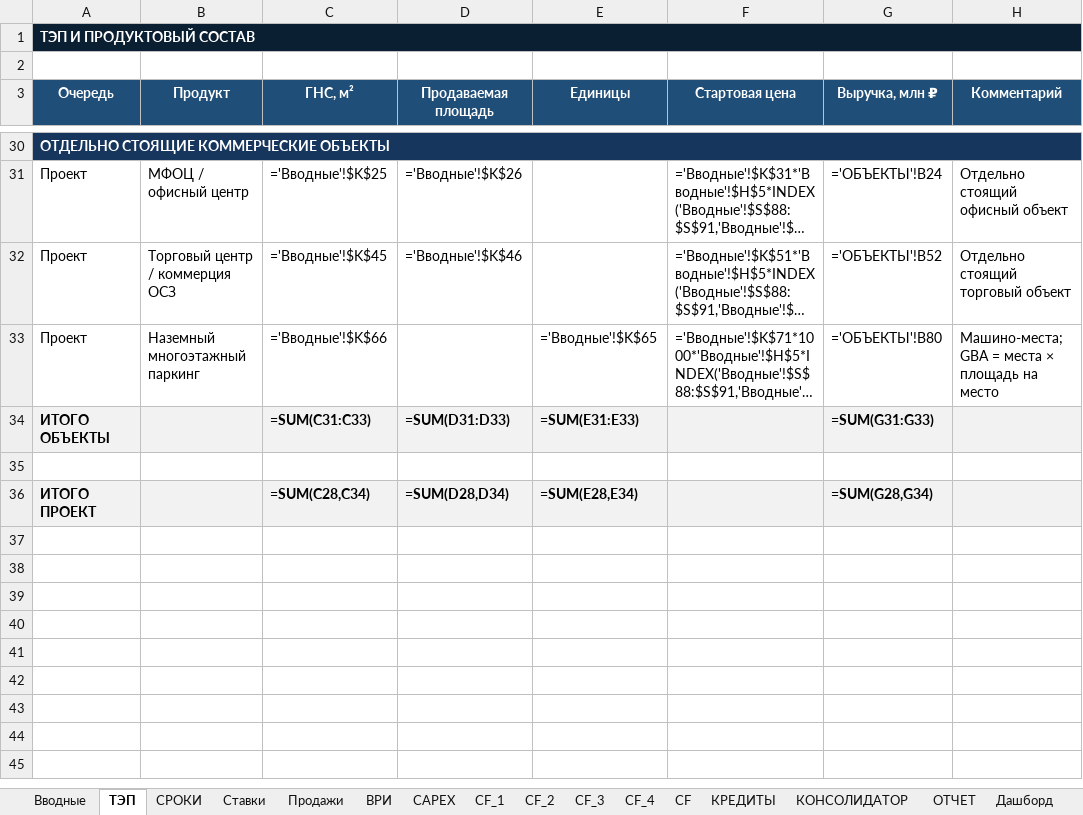
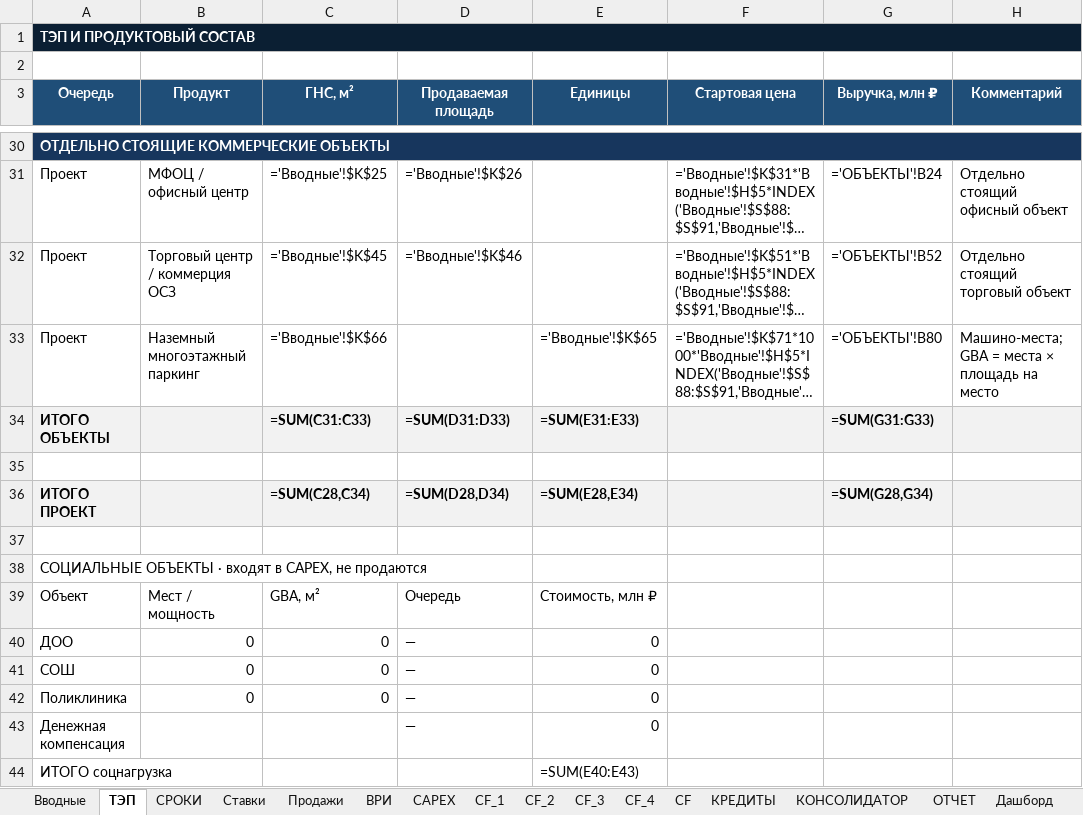
Before and after one commit to warstyle-plato/plato, an Excel workbook: templates/DevelopAid_model_v4.xlsx, sheet ТЭП, drawn as a sheet; only a part is shown, gaps mark what is left out; long unchanged cells end in …; values as stored, in another font and other column widths than the file's, no borders; formulas without a stored value are shown as written; the diff names each change by its address in the sheet, - before the commit and + after, or states it on an @@ line.

```diff
--- a/templates/DevelopAid_model_v4.xlsx (sheet ТЭП)
+++ b/templates/DevelopAid_model_v4.xlsx (sheet ТЭП)
+row 37: (empty)
+row 38: СОЦИАЛЬНЫЕ ОБЪЕКТЫ · входят в CAPEX, не продаются
+row 39: Объект | Мест / мощность | GBA, м² | Очередь | Стоимость, млн ₽
+row 40: ДОО | 0 | 0 | — | 0
+row 41: СОШ | 0 | 0 | — | 0
+row 42: Поликлиника | 0 | 0 | — | 0
+row 43: Денежная компенсация |  |  | — | 0
+row 44: ИТОГО соцнагрузка |  |  |  | =SUM(E40:E43)
```
Also changed, not shown: sheet ОТЧЕТ, 2 other files.
